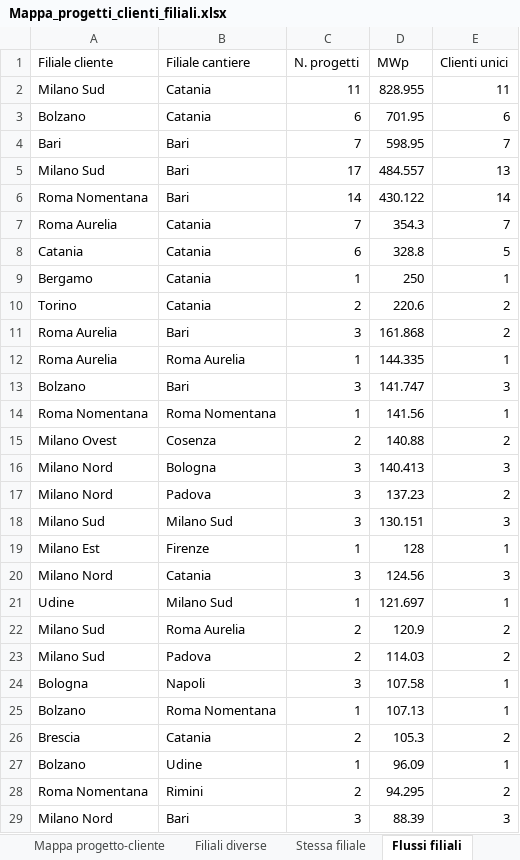
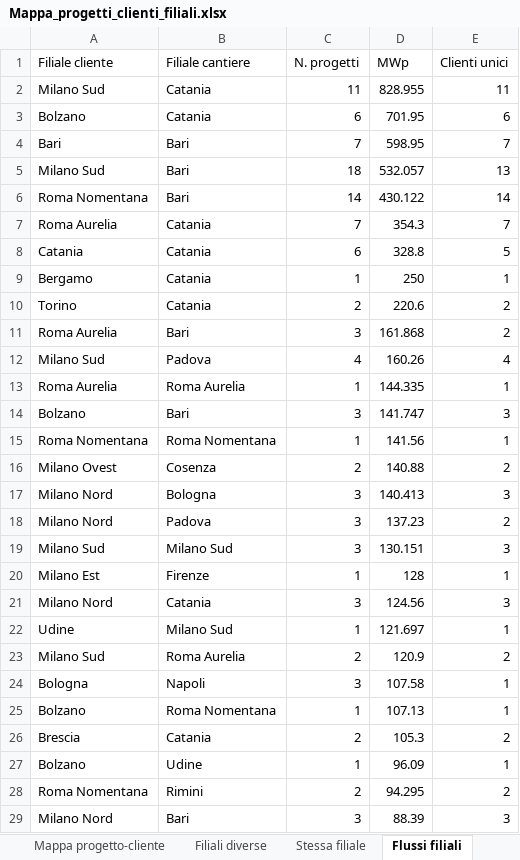
Before and after one commit to EmAnzi3/pv_echarts, an Excel workbook: output/Mappa_progetti_clienti_filiali.xlsx, sheet Flussi filiali, drawn as a sheet; only a part is shown; values as stored, in another font and other column widths than the file's, no borders; removed rows and columns are numbered as before the commit, all else as after; the diff names each change by its address in the sheet, - before the commit and + after, or states it on an @@ line.

```diff
--- a/output/Mappa_progetti_clienti_filiali.xlsx (sheet Flussi filiali)
+++ b/output/Mappa_progetti_clienti_filiali.xlsx (sheet Flussi filiali)
-C5 (N. progetti): 17
+C5 (N. progetti): 18
-D5 (MWp): 484.557
+D5 (MWp): 532.057
+row 12: Milano Sud | Padova | 4 | 160.26 | 4
-row 23: Milano Sud | Padova | 2 | 114.03 | 2
```
Also changed, not shown: sheet Filiali diverse, sheet Mappa progetto-cliente, sheet Province cantieri, sheet Sintesi, sheet Province clienti, input/report_salesforce.xlsx, output/audit_abbinamenti.xlsx, 1 other file.
